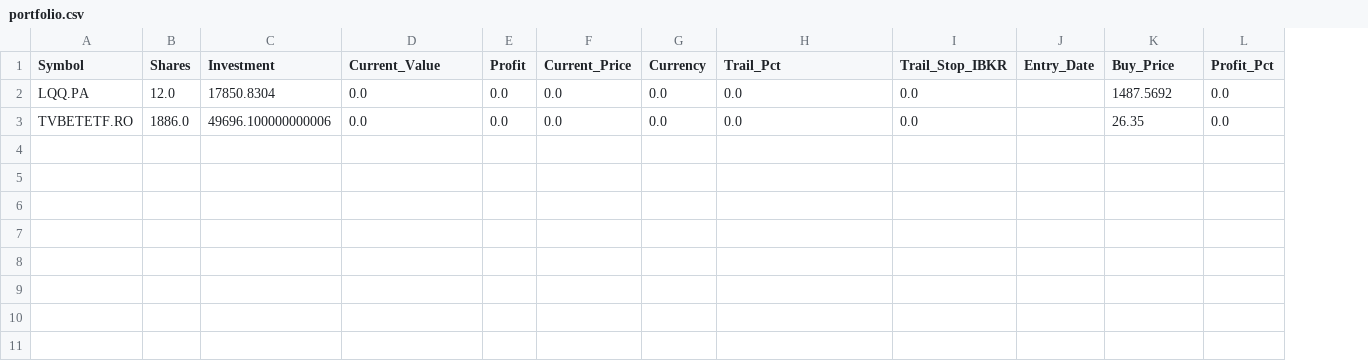
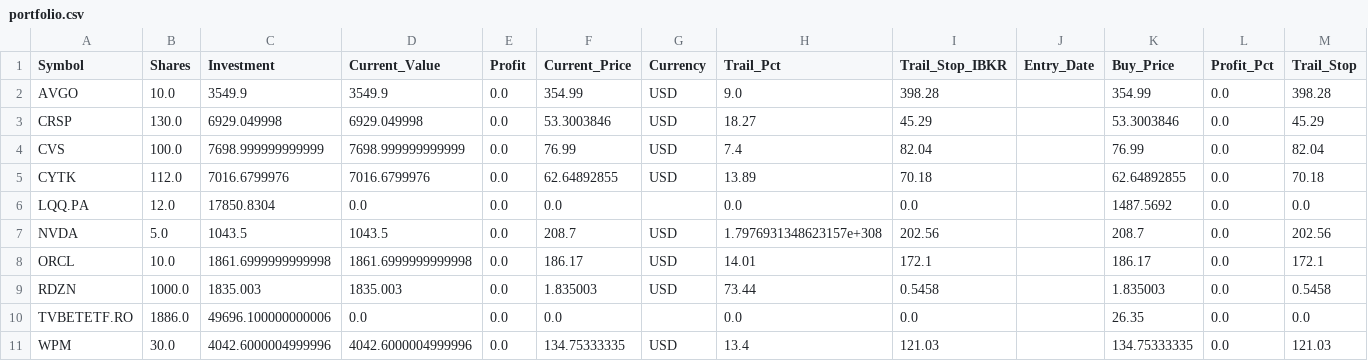
Before and after one commit to ddanyro/market-scanner, a CSV file: portfolio.csv, drawn as a sheet; addresses are those after the commit; the diff names each change by its address in the sheet, - before the commit and + after, or states it on an @@ line.

Commit message:
Auto-update market data and watchlist

```diff
--- a/portfolio.csv
+++ b/portfolio.csv
+column M (Trail_Stop), row 6: 0.0; row 10: 0.0
+row 2: AVGO | 10.0 | 3549.9 | 3549.9 | 0.0 | 354.99 | USD | 9.0 | 398.28 |  | 354.99 | 0.0 | 398.28
+row 3: CRSP | 130.0 | 6929.049998 | 6929.049998 | 0.0 | 53.3003846 | USD | 18.27 | 45.29 |  | 53.3003846 | 0.0 | 45.29
+row 4: CVS | 100.0 | 7698.999999999999 | 7698.999999999999 | 0.0 | 76.99 | USD | 7.4 | 82.04 |  | 76.99 | 0.0 | 82.04
+row 5: CYTK | 112.0 | 7016.6799976 | 7016.6799976 | 0.0 | 62.64892855 | USD | 13.89 | 70.18 |  | 62.64892855 | 0.0 | 70.18
-G6 (Currency): 0.0
+G6 (Currency): (empty)
+row 7: NVDA | 5.0 | 1043.5 | 1043.5 | 0.0 | 208.7 | USD | 1.7976931348623157e+308 | 202.56 |  | 208.7 | 0.0 | 202.56
+row 8: ORCL | 10.0 | 1861.6999999999998 | 1861.6999999999998 | 0.0 | 186.17 | USD | 14.01 | 172.1 |  | 186.17 | 0.0 | 172.1
+row 9: RDZN | 1000.0 | 1835.003 | 1835.003 | 0.0 | 1.835003 | USD | 73.44 | 0.5458 |  | 1.835003 | 0.0 | 0.5458
-G10 (Currency): 0.0
+G10 (Currency): (empty)
+row 11: WPM | 30.0 | 4042.6000004999996 | 4042.6000004999996 | 0.0 | 134.75333335 | USD | 13.4 | 121.03 |  | 134.75333335 | 0.0 | 121.03
```
Also changed, not shown: tws_orders.csv, tws_positions.csv, 4 other files.
